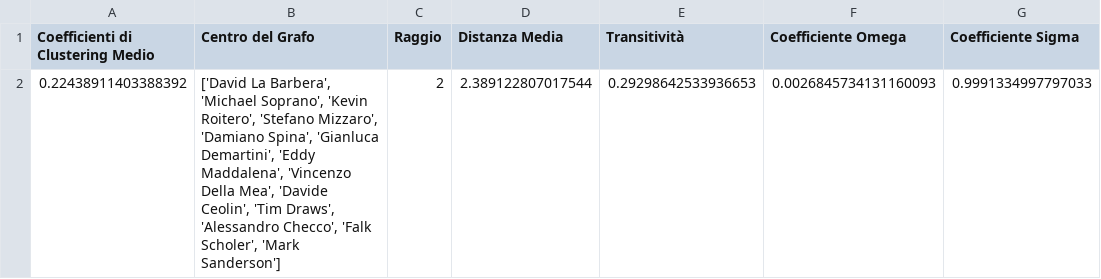
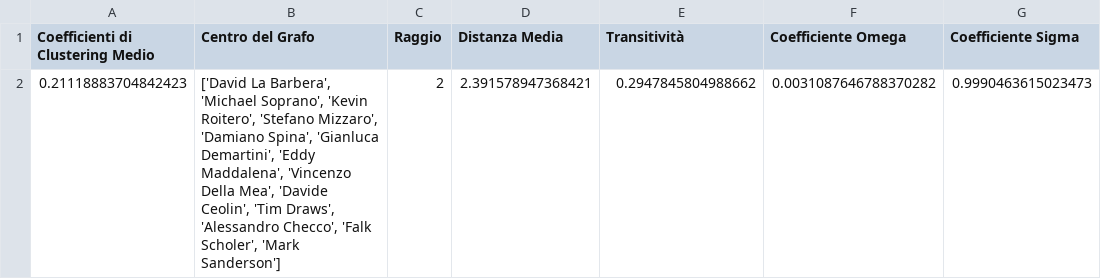
Before and after one commit to DavideDomTam/ProgettoSocialComputing, a CSV file: results/extended_graph_centralities.csv, drawn as a sheet; removed rows and columns are numbered as before the commit, all else as after; the diff names each change by its address in the sheet, - before the commit and + after, or states it on an @@ line.

```diff
--- a/results/extended_graph_centralities.csv
+++ b/results/extended_graph_centralities.csv
-row 2: 0.22438911403388392 | ['David La Barbera', 'Michael Soprano', 'Kevin Roitero', 'Stefano Mizzaro', 'Damiano Spina', 'Gianluca Demartini', 'Eddy Maddalena', 'Vincenzo Della Mea', 'Davide Ceolin', 'Tim Draws', 'Alessandro Checco', 'Falk Scholer', 'Mark Sanderson'] | 2 | 2.389122807017544 | 0.29298642533936653 | 0.0026845734131160093 | 0.9991334997797033
+row 2: 0.21118883704842423 | ['David La Barbera', 'Michael Soprano', 'Kevin Roitero', 'Stefano Mizzaro', 'Damiano Spina', 'Gianluca Demartini', 'Eddy Maddalena', 'Vincenzo Della Mea', 'Davide Ceolin', 'Tim Draws', 'Alessandro Checco', 'Falk Scholer', 'Mark Sanderson'] | 2 | 2.391578947368421 | 0.2947845804988662 | 0.0031087646788370282 | 0.9990463615023473
```
Also changed, not shown: results/first_graph_centralities.csv, results/overall_measures.csv, 4 other files.
